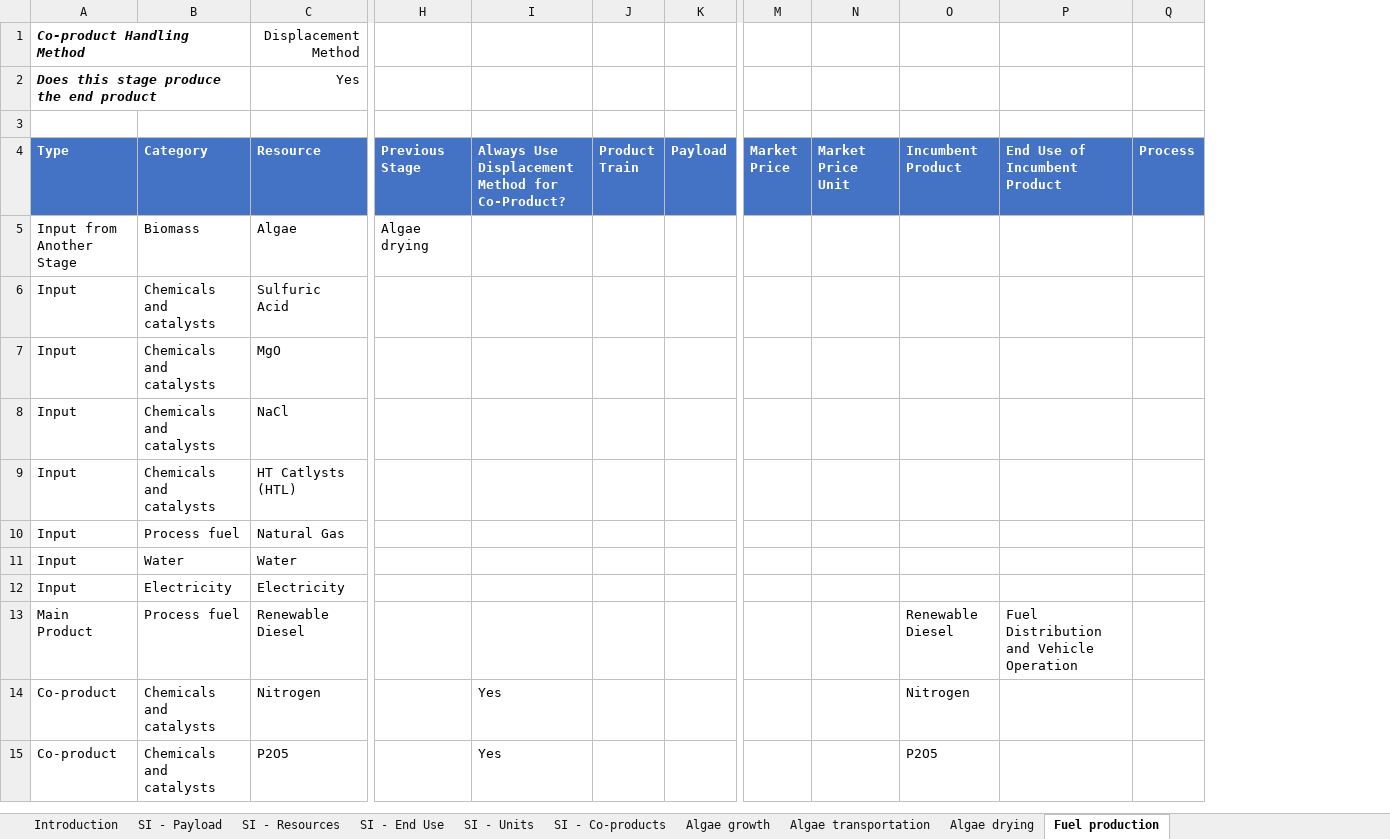
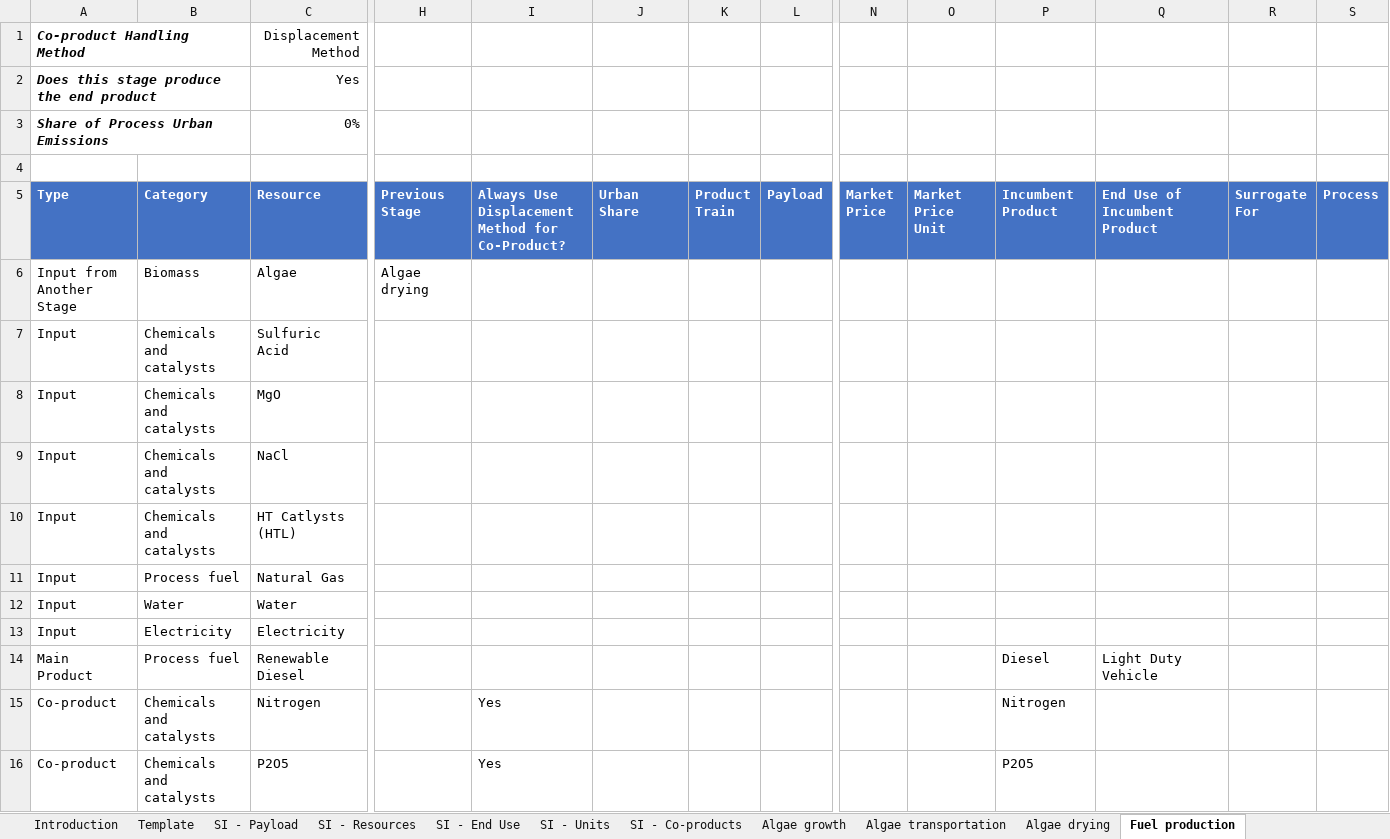
Before and after one commit to olw0905/Interactive-SCSA_Dash, an Excel workbook: static/Algae HTL.xlsm, sheet Fuel production, drawn as a sheet; only a part is shown, gaps mark what is left out; values as stored, in another font and other column widths than the file's, no borders; charts and pictures and table styles not drawn; addresses are those after the commit; rows hold the shown columns only; the diff names each change by its address in the sheet, - before the commit and + after, or states it on an @@ line.

Commit message:
Modifying the LCI files using the new data template

```diff
--- a/static/Algae HTL.xlsm (sheet Fuel production)
+++ b/static/Algae HTL.xlsm (sheet Fuel production)
@@ sheet tab unhidden: Template @@
+column J (Urban Share), empty
+column R (Surrogate For), empty
+row 3: Share of Process Urban Emissions |  | 0%
-P14 (Incumbent Product): Renewable Diesel
+P14 (Incumbent Product): Diesel
-Q14 (End Use of Incumbent Product): Fuel Distribution and Vehicle Operation
+Q14 (End Use of Incumbent Product): Light Duty Vehicle
```
Also changed, not shown: sheet SI - End Use, sheet SI - Resources, sheet SI - Units, sheet Algae drying, sheet Algae transportation, sheet Algae growth, 1 more sheet, formulas that keep their value, charts or pictures, static/Algae CAP via BDO.xlsm, static/Algae CAP via acids.xlsm, 6 other files.
